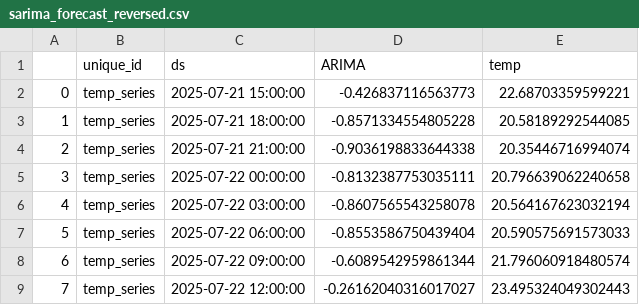
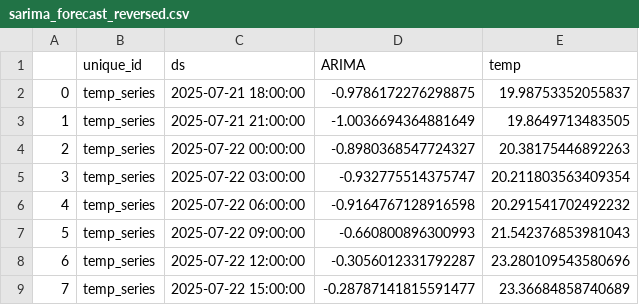
Before and after one commit to Myboo235/weather_forecast_app, a CSV file: model/sarima/sarima_forecast_reversed.csv, drawn as a sheet.

```diff
--- a/model/sarima/sarima_forecast_reversed.csv
+++ b/model/sarima/sarima_forecast_reversed.csv
@@ -1,9 +1,9 @@
 ,unique_id,ds,ARIMA,temp
-0,temp_series,2025-07-21 15:00:00,-0.426837116563773,22.68703359599221
-1,temp_series,2025-07-21 18:00:00,-0.8571334554805228,20.58189292544085
-2,temp_series,2025-07-21 21:00:00,-0.9036198833644338,20.35446716994074
-3,temp_series,2025-07-22 00:00:00,-0.8132387753035111,20.796639062240658
-4,temp_series,2025-07-22 03:00:00,-0.8607565543258078,20.564167623032194
-5,temp_series,2025-07-22 06:00:00,-0.8553586750439404,20.590575691573033
-6,temp_series,2025-07-22 09:00:00,-0.6089542959861344,21.796060918480574
-7,temp_series,2025-07-22 12:00:00,-0.26162040316017027,23.495324049302443
+0,temp_series,2025-07-21 18:00:00,-0.9786172276298875,19.98753352055837
+1,temp_series,2025-07-21 21:00:00,-1.0036694364881649,19.8649713483505
+2,temp_series,2025-07-22 00:00:00,-0.8980368547724327,20.38175446892263
+3,temp_series,2025-07-22 03:00:00,-0.932775514375747,20.211803563409354
+4,temp_series,2025-07-22 06:00:00,-0.9164767128916598,20.291541702492232
+5,temp_series,2025-07-22 09:00:00,-0.660800896300993,21.542376853981043
+6,temp_series,2025-07-22 12:00:00,-0.3056012331792287,23.280109543580696
+7,temp_series,2025-07-22 15:00:00,-0.28787141815591477,23.36684858740689
```
Also changed, not shown: model/sarima/sarima_forecast.csv.
